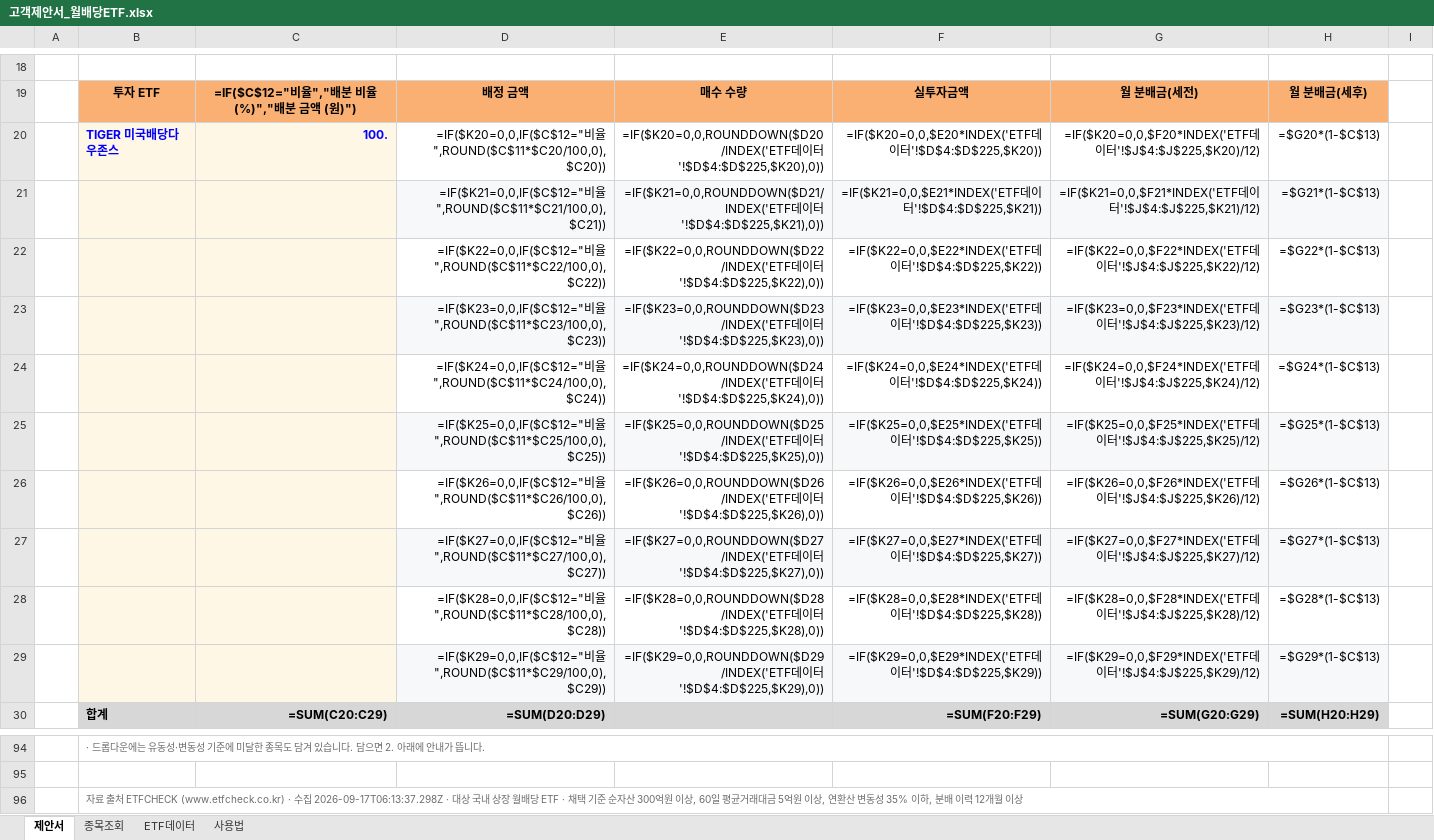
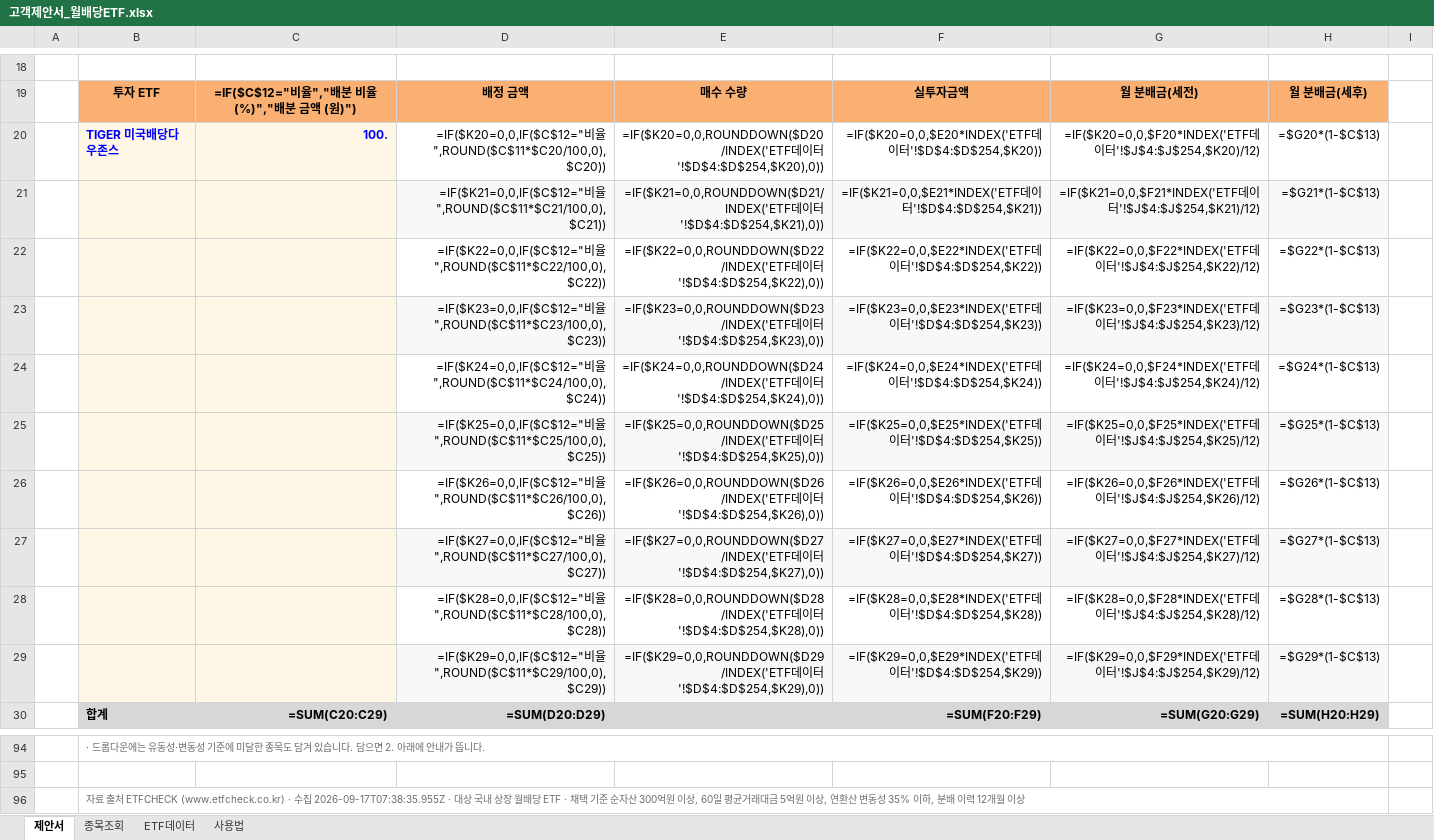
Before and after one commit to hanaroline/work_1, an Excel workbook: 고객제안서_월배당ETF.xlsx, sheet 제안서, drawn as a sheet; only a part is shown, gaps mark what is left out; values as stored, in another font and other column widths than the file's, no borders; formulas without a stored value are shown as written; the diff covers the shown part only; the diff names each change by its address in the sheet, - before the commit and + after, or states it on an @@ line.

```diff
--- a/고객제안서_월배당ETF.xlsx (sheet 제안서)
+++ b/고객제안서_월배당ETF.xlsx (sheet 제안서)
-E20: …이터'!$D$4:$D$225,$K20),0))
+E20: …이터'!$D$4:$D$254,$K20),0))
-F20: …이터'!$D$4:$D$225,$K20))
+F20: …이터'!$D$4:$D$254,$K20))
-G20: …이터'!$J$4:$J$225,$K20)/12)
+G20: …이터'!$J$4:$J$254,$K20)/12)
-E21: …이터'!$D$4:$D$225,$K21),0))
+E21: …이터'!$D$4:$D$254,$K21),0))
-F21: …이터'!$D$4:$D$225,$K21))
+F21: …이터'!$D$4:$D$254,$K21))
-G21: …이터'!$J$4:$J$225,$K21)/12)
+G21: …이터'!$J$4:$J$254,$K21)/12)
-E22: …이터'!$D$4:$D$225,$K22),0))
+E22: …이터'!$D$4:$D$254,$K22),0))
-F22: …이터'!$D$4:$D$225,$K22))
+F22: …이터'!$D$4:$D$254,$K22))
-G22: …이터'!$J$4:$J$225,$K22)/12)
+G22: …이터'!$J$4:$J$254,$K22)/12)
-E23: …이터'!$D$4:$D$225,$K23),0))
+E23: …이터'!$D$4:$D$254,$K23),0))
-F23: …이터'!$D$4:$D$225,$K23))
+F23: …이터'!$D$4:$D$254,$K23))
-G23: …이터'!$J$4:$J$225,$K23)/12)
+G23: …이터'!$J$4:$J$254,$K23)/12)
-E24: …이터'!$D$4:$D$225,$K24),0))
+E24: …이터'!$D$4:$D$254,$K24),0))
-F24: …이터'!$D$4:$D$225,$K24))
+F24: …이터'!$D$4:$D$254,$K24))
-G24: …이터'!$J$4:$J$225,$K24)/12)
+G24: …이터'!$J$4:$J$254,$K24)/12)
-E25: …이터'!$D$4:$D$225,$K25),0))
+E25: …이터'!$D$4:$D$254,$K25),0))
-F25: …이터'!$D$4:$D$225,$K25))
+F25: …이터'!$D$4:$D$254,$K25))
-G25: …이터'!$J$4:$J$225,$K25)/12)
+G25: …이터'!$J$4:$J$254,$K25)/12)
-E26: …이터'!$D$4:$D$225,$K26),0))
+E26: …이터'!$D$4:$D$254,$K26),0))
-F26: …이터'!$D$4:$D$225,$K26))
+F26: …이터'!$D$4:$D$254,$K26))
-G26: …이터'!$J$4:$J$225,$K26)/12)
+G26: …이터'!$J$4:$J$254,$K26)/12)
-E27: …이터'!$D$4:$D$225,$K27),0))
+E27: …이터'!$D$4:$D$254,$K27),0))
-F27: …이터'!$D$4:$D$225,$K27))
+F27: …이터'!$D$4:$D$254,$K27))
-G27: …이터'!$J$4:$J$225,$K27)/12)
+G27: …이터'!$J$4:$J$254,$K27)/12)
-E28: …이터'!$D$4:$D$225,$K28),0))
+E28: …이터'!$D$4:$D$254,$K28),0))
-F28: …이터'!$D$4:$D$225,$K28))
+F28: …이터'!$D$4:$D$254,$K28))
-G28: …이터'!$J$4:$J$225,$K28)/12)
+G28: …이터'!$J$4:$J$254,$K28)/12)
-E29: …이터'!$D$4:$D$225,$K29),0))
+E29: …이터'!$D$4:$D$254,$K29),0))
-F29: …이터'!$D$4:$D$225,$K29))
+F29: …이터'!$D$4:$D$254,$K29))
-G29: …이터'!$J$4:$J$225,$K29)/12)
+G29: …이터'!$J$4:$J$254,$K29)/12)
-B96: …· 수집 2026-09-17T06:13:37.298Z · 대상…
+B96: …· 수집 2026-09-17T07:38:35.955Z · 대상…
```
Also changed, not shown: 20 edited cells elsewhere in this sheet, sheet ETF데이터, sheet 종목조회, sheet 사용법, hidden cells, 3 other files.
